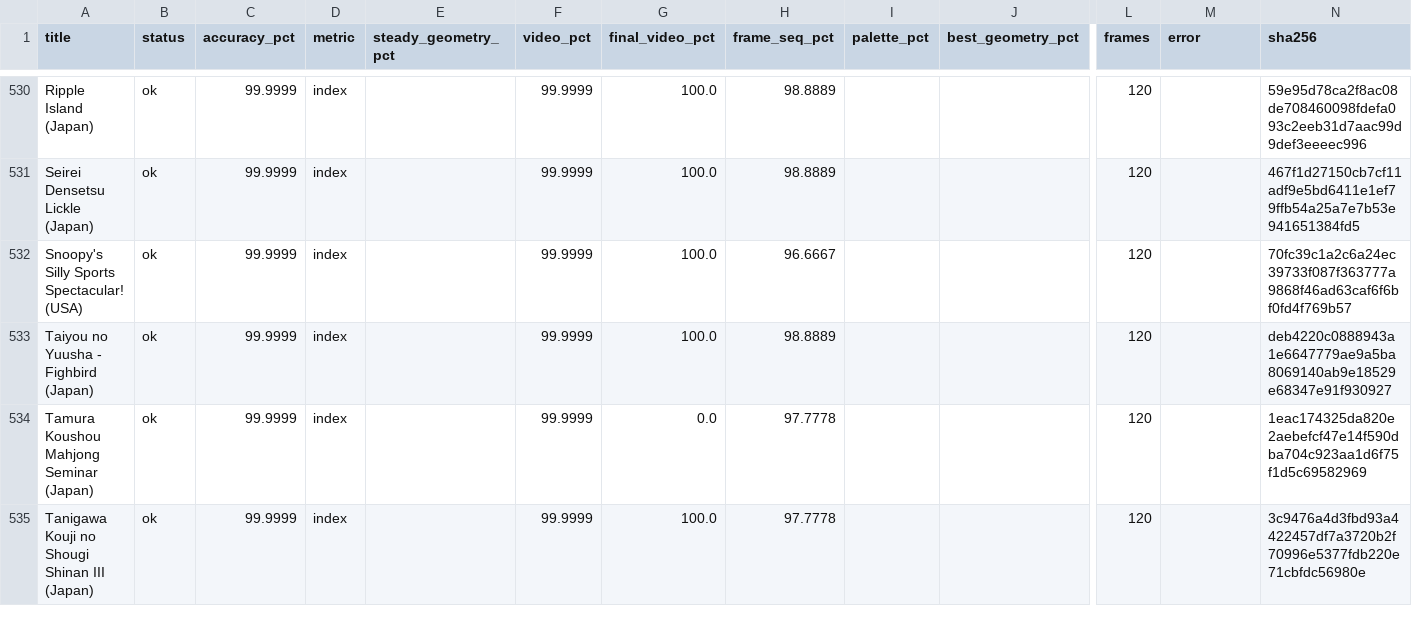
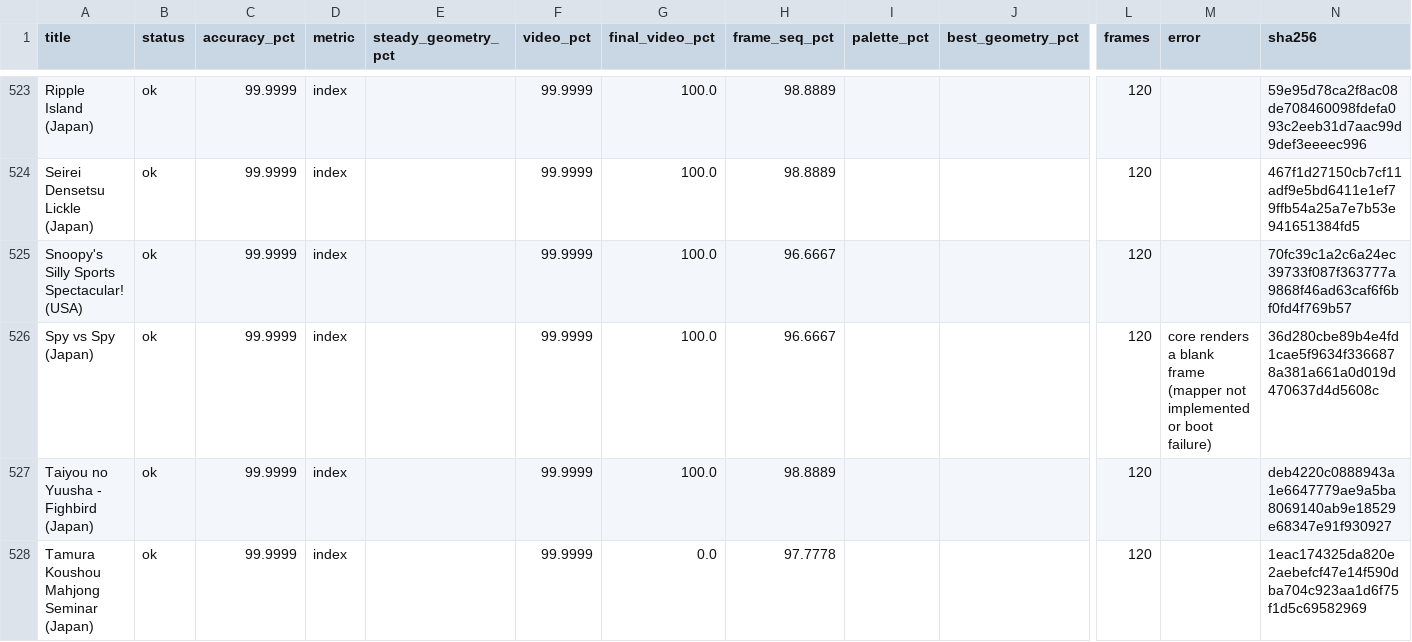
Before and after one commit to lordra9-svg/unko, a CSV file: docs/nes-accuracy-not-100.csv, drawn as a sheet; only a part is shown, gaps mark what is left out; the shorter side is filled out with more unchanged rows; rows hold the shown columns only; the diff covers the shown part only; the diff names each change by its address in the sheet, - before the commit and + after, or states it on an @@ line.

```diff
--- a/docs/nes-accuracy-not-100.csv
+++ b/docs/nes-accuracy-not-100.csv
+row 526: Spy vs Spy (Japan) | ok | 99.9999 | index |  | 99.9999 | 100.0 | 96.6667 |  |  | 120 | core renders a blank frame (mapper not implemented or boot failure) | 36d280cbe89b4e4fd1cae5f9634f3366878a381a661a0d019d470637d4d5608c
```
Also changed, not shown: 13 removed rows elsewhere in this file, 4 other files.
